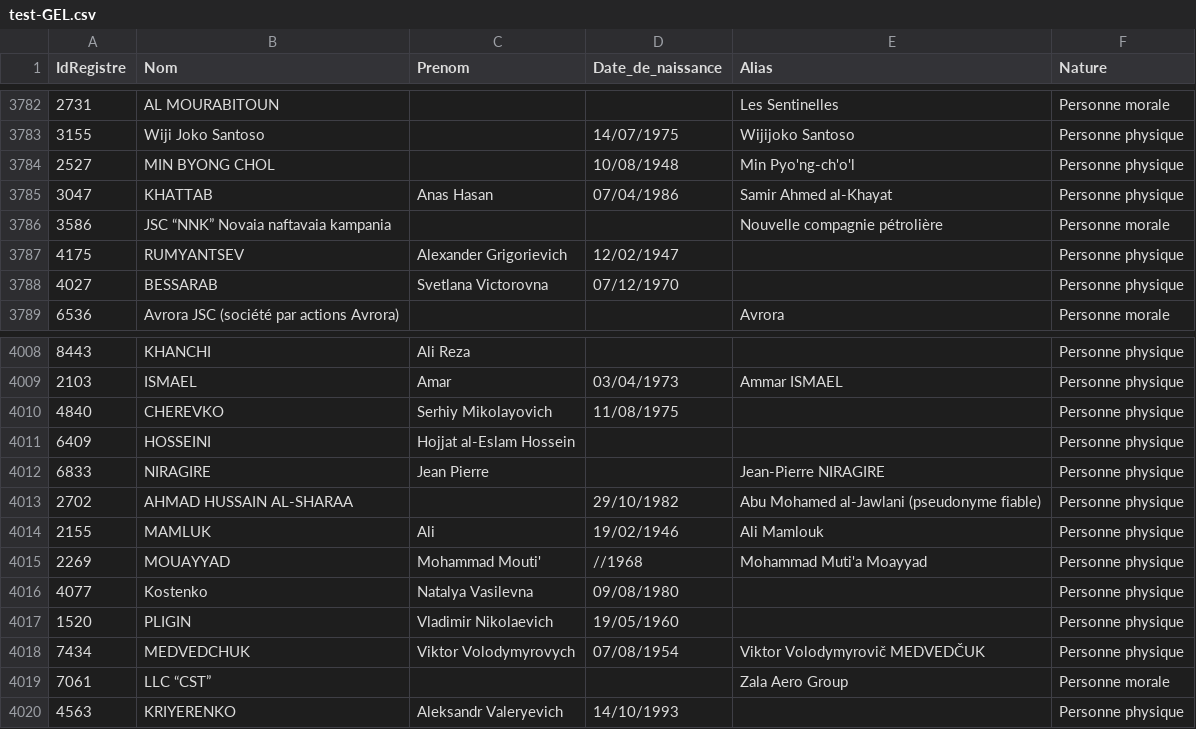
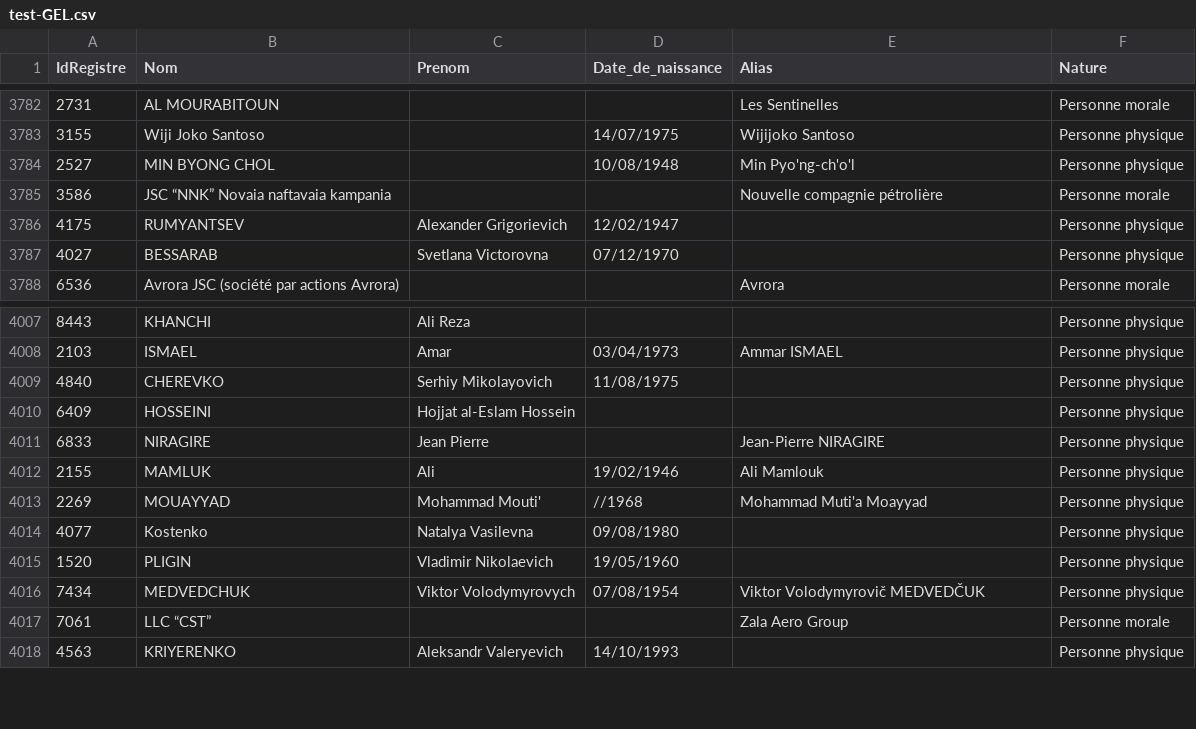
Before and after one commit to pobel-cmd/make-csv-exchange, a CSV file: test-GEL.csv, drawn as a sheet; only a part is shown, gaps mark what is left out; the diff names each change by its address in the sheet, - before the commit and + after, or states it on an @@ line.

Commit message:
update test-GEL.csv via Make (2025-11-15T04:08:44.474Z)

```diff
--- a/test-GEL.csv
+++ b/test-GEL.csv
-row 3785: 3047 | KHATTAB | Anas Hasan | 07/04/1986 | Samir Ahmed al-Khayat | Personne physique
-row 4013: 2702 | AHMAD HUSSAIN AL-SHARAA |  | 29/10/1982 | Abu Mohamed al-Jawlani (pseudonyme fiable) | Personne physique
```
